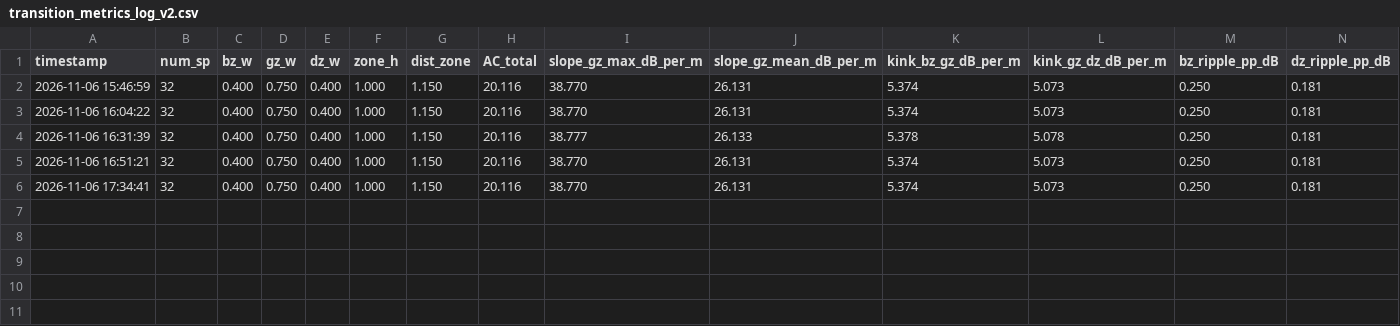
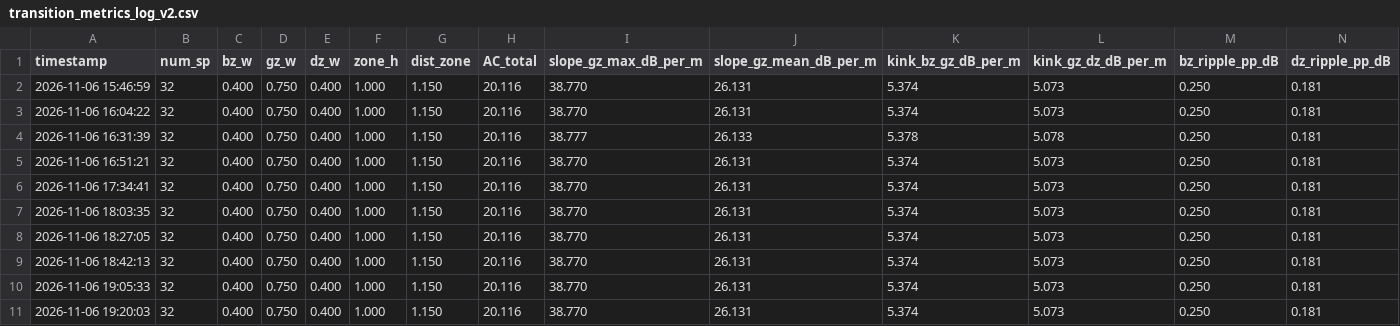
Before and after one commit to kmimim/personal-sound-zone-control, a CSV file: transition_metrics_log_v2.csv, drawn as a sheet; only a part is shown; rows hold the shown columns only; the diff names each change by its address in the sheet, - before the commit and + after, or states it on an @@ line.

```diff
--- a/transition_metrics_log_v2.csv
+++ b/transition_metrics_log_v2.csv
+row 7: 2026-11-06 18:03:35 | 32 | 0.400 | 0.750 | 0.400 | 1.000 | 1.150 | 20.116 | 38.770 | 26.131 | 5.374 | 5.073 | 0.250 | 0.181
+row 8: 2026-11-06 18:27:05 | 32 | 0.400 | 0.750 | 0.400 | 1.000 | 1.150 | 20.116 | 38.770 | 26.131 | 5.374 | 5.073 | 0.250 | 0.181
+row 9: 2026-11-06 18:42:13 | 32 | 0.400 | 0.750 | 0.400 | 1.000 | 1.150 | 20.116 | 38.770 | 26.131 | 5.374 | 5.073 | 0.250 | 0.181
+row 10: 2026-11-06 19:05:33 | 32 | 0.400 | 0.750 | 0.400 | 1.000 | 1.150 | 20.116 | 38.770 | 26.131 | 5.374 | 5.073 | 0.250 | 0.181
+row 11: 2026-11-06 19:20:03 | 32 | 0.400 | 0.750 | 0.400 | 1.000 | 1.150 | 20.116 | 38.770 | 26.131 | 5.374 | 5.073 | 0.250 | 0.181
```
Also changed, not shown: 9 other files.
